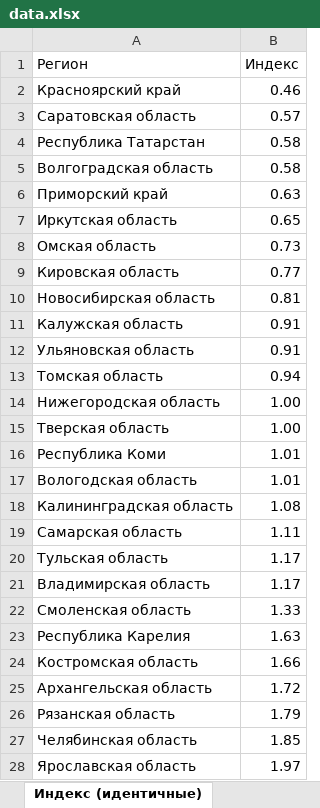
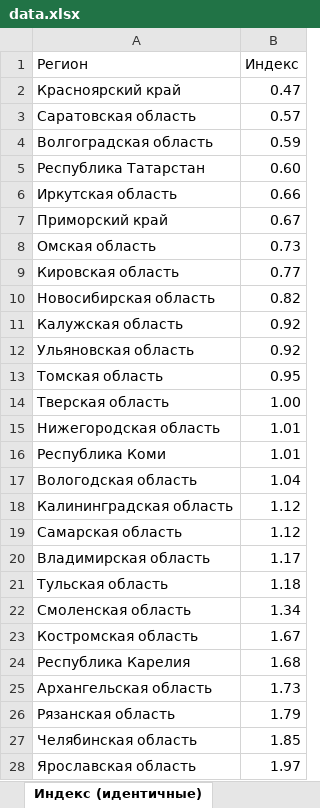
Before and after one commit to mariarusinova/benchmarking, an Excel workbook: xlsxdb/data.xlsx, sheet Индекс (идентичные), drawn as a sheet; only a part is shown; values as stored, in another font and other column widths than the file's, no cell formats; removed rows and columns are numbered as before the commit, all else as after; the diff covers the shown part only; the diff names each change by its address in the sheet, - before the commit and + after, or states it on an @@ line.

```diff
--- a/xlsxdb/data.xlsx (sheet Индекс (идентичные))
+++ b/xlsxdb/data.xlsx (sheet Индекс (идентичные))
-B2 (Индекс): 0.46
+B2 (Индекс): 0.47
-row 4: Республика Татарстан | 0.58
-B4 (Индекс): 0.58
+B4 (Индекс): 0.59
-row 6: Приморский край | 0.63
+row 5: Республика Татарстан | 0.60
-B6 (Индекс): 0.65
+B6 (Индекс): 0.66
+row 7: Приморский край | 0.67
-B10 (Индекс): 0.81
+B10 (Индекс): 0.82
-B11:B12 (Индекс): 0.91
+B11:B12 (Индекс): 0.92
-B13 (Индекс): 0.94
+B13 (Индекс): 0.95
-row 14: Нижегородская область | 1.00
+row 15: Нижегородская область | 1.01
-B17 (Индекс): 1.01
+B17 (Индекс): 1.04
-B18 (Индекс): 1.08
+B18 (Индекс): 1.12
-B19 (Индекс): 1.11
+B19 (Индекс): 1.12
-row 20: Тульская область | 1.17
+row 21: Тульская область | 1.18
-B22 (Индекс): 1.33
+B22 (Индекс): 1.34
-row 23: Республика Карелия | 1.63
-B23 (Индекс): 1.66
+B23 (Индекс): 1.67
+row 24: Республика Карелия | 1.68
-B25 (Индекс): 1.72
+B25 (Индекс): 1.73
```
Also changed, not shown: 3 added rows, 3 removed rows and 42 edited cells elsewhere in this sheet, sheet Нормировка и расчет, sheet Трансформирование, cell formats, formulas that keep their value, 16 other files.
